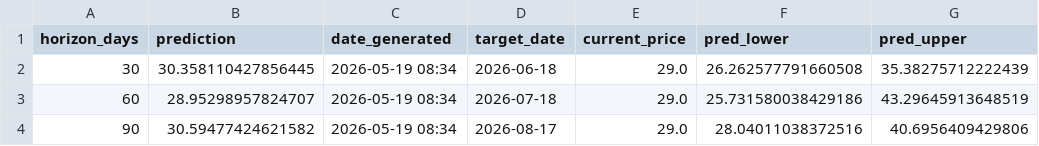
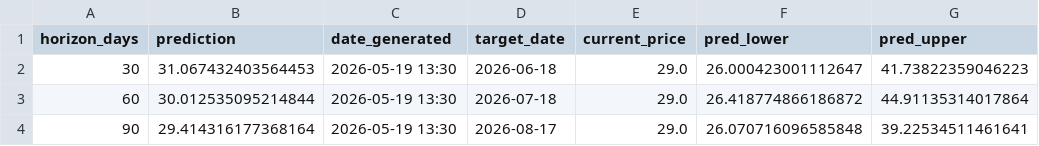
Before and after one commit to susarlar/orangepricecalculatorquantic, a CSV file: data/processed/latest_predictions.csv, drawn as a sheet.

```diff
--- a/data/processed/latest_predictions.csv
+++ b/data/processed/latest_predictions.csv
@@ -1,4 +1,4 @@
 horizon_days,prediction,date_generated,target_date,current_price,pred_lower,pred_upper
-30,30.358110427856445,2026-05-19 08:34,2026-06-18,29.0,26.262577791660508,35.38275712222439
-60,28.95298957824707,2026-05-19 08:34,2026-07-18,29.0,25.731580038429186,43.29645913648519
-90,30.59477424621582,2026-05-19 08:34,2026-08-17,29.0,28.04011038372516,40.6956409429806
+30,31.067432403564453,2026-05-19 13:30,2026-06-18,29.0,26.000423001112647,41.73822359046223
+60,30.012535095214844,2026-05-19 13:30,2026-07-18,29.0,26.418774866186872,44.91135314017864
+90,29.414316177368164,2026-05-19 13:30,2026-08-17,29.0,26.070716096585848,39.22534511461641
```
Also changed, not shown: data/processed/farmer_model_results.csv, data/processed/prediction_history.csv, 46 other files.
